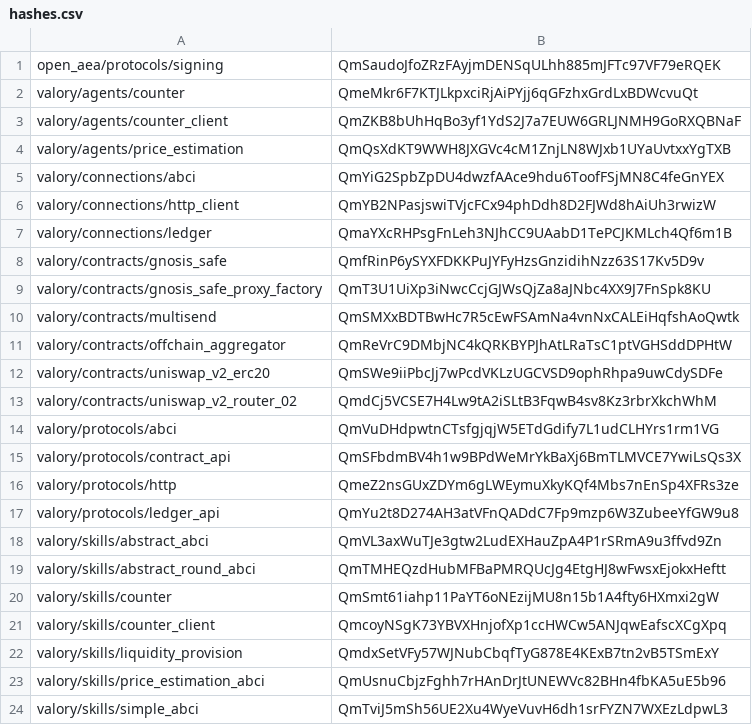
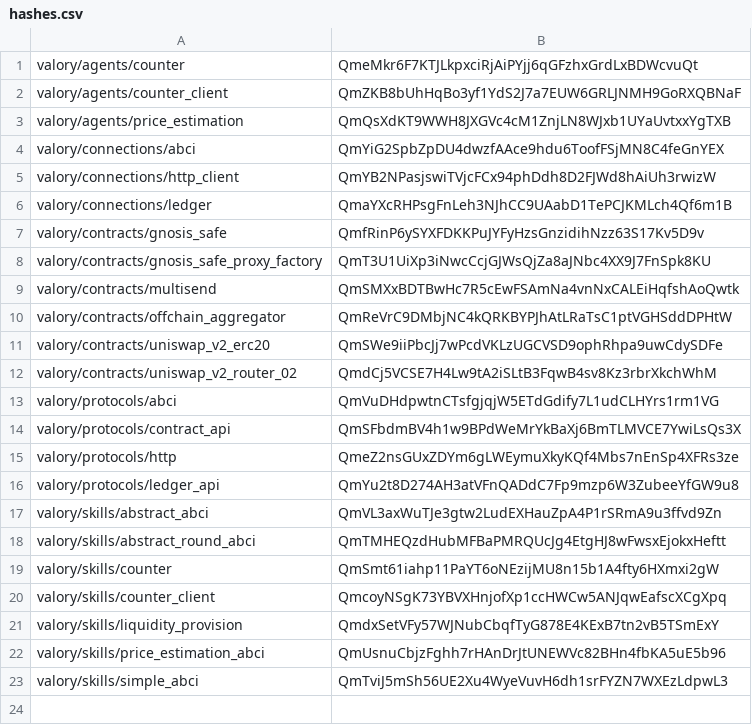
Before and after one commit to valory-xyz/open-autonomy, a CSV file: packages/hashes.csv, drawn as a sheet; the diff names each change by its address in the sheet, - before the commit and + after, or states it on an @@ line.

Commit message:
fix: hashes

```diff
--- a/packages/hashes.csv
+++ b/packages/hashes.csv
-row 1: open_aea/protocols/signing | QmSaudoJfoZRzFAyjmDENSqULhh885mJFTc97VF79eRQEK
```
